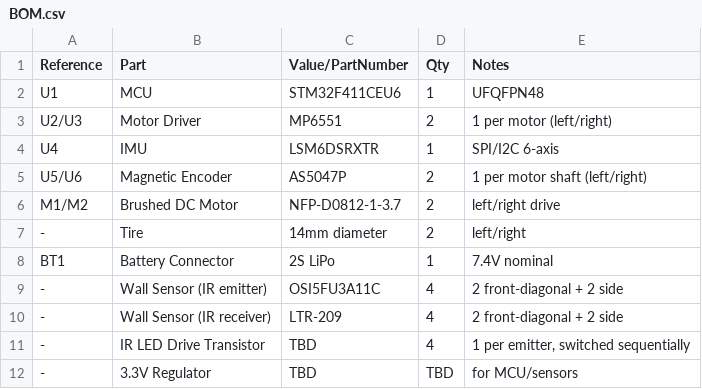
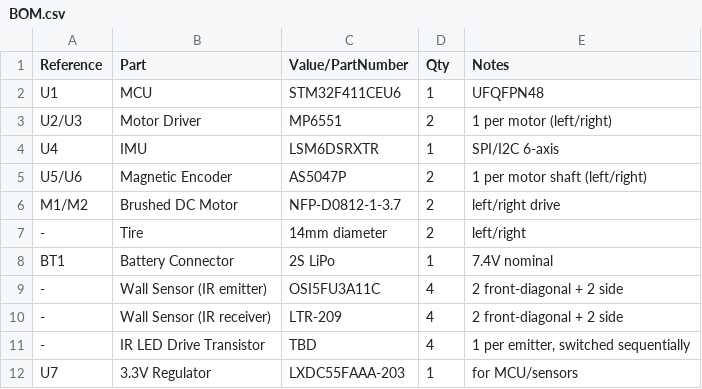
Before and after one commit to Tokoro0917/ToraNeko.Mk3, a CSV file: hardware/kicad/main-board/BOM.csv, drawn as a sheet.

```diff
--- a/hardware/kicad/main-board/BOM.csv
+++ b/hardware/kicad/main-board/BOM.csv
@@ -11,2 +11,2 @@ BT1,Battery Connector,2S LiPo,1,7.4V nominal
 -,IR LED Drive Transistor,TBD,4,"1 per emitter, switched sequentially"
--,3.3V Regulator,TBD,TBD,for MCU/sensors
+U7,3.3V Regulator,LXDC55FAAA-203,1,for MCU/sensors
```
Also changed, not shown: 2 other files.
